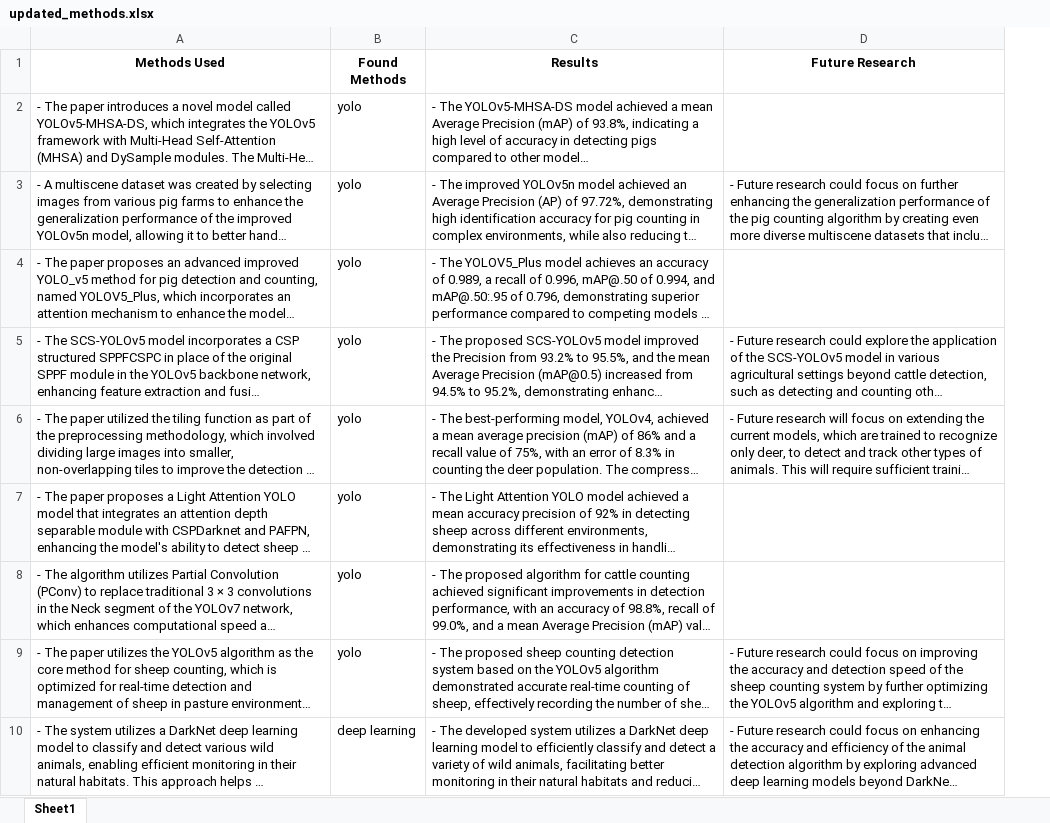
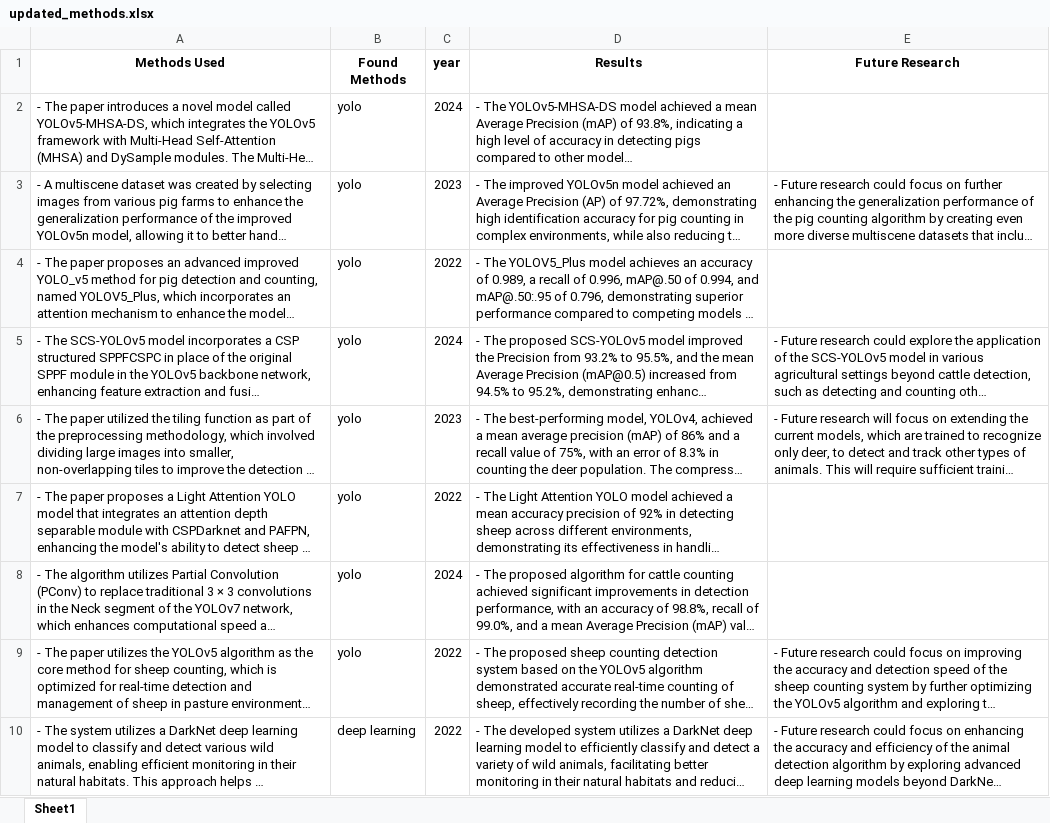
Before and after one commit to Jamen7/LiveStock_Project, an Excel workbook: updated_methods.xlsx, sheet Sheet1, drawn as a sheet; only a part is shown; long unchanged cells end in …; values as stored, in another font and other column widths than the file's, no borders; the diff names each change by its address in the sheet, - before the commit and + after, or states it on an @@ line.

Commit message:
updated scopus analysis
performed filtering from 708 entries to 79 using keywords which were manually obtained by scanning the articles.

```diff
--- a/updated_methods.xlsx (sheet Sheet1)
+++ b/updated_methods.xlsx (sheet Sheet1)
+column C (year), rows 2-10: 2024 | 2023 | 2022 | 2024 | 2023 | 2022 | 2024 | 2022 | 2022
```
Also changed, not shown: 4 other files.
